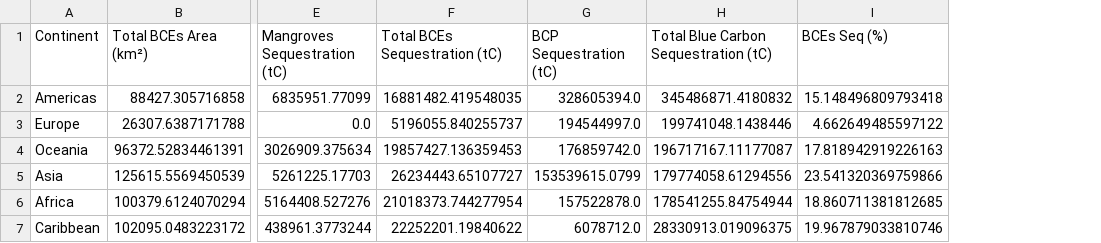
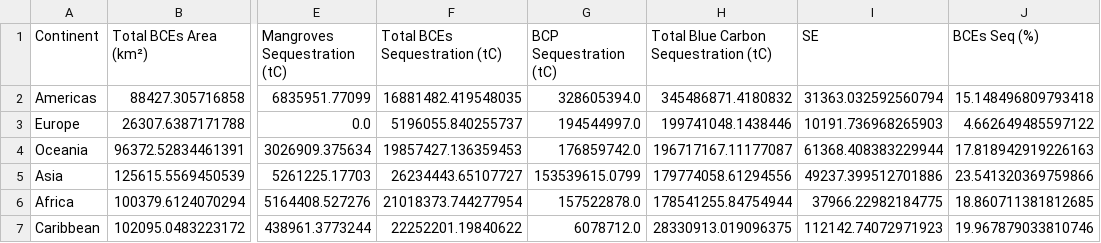
Before and after one commit to aurvl/bcw-paper-2025, a CSV file: data_source/summary/continent_bce_areas_and_uptakes.csv, drawn as a sheet; only a part is shown, gaps mark what is left out; the diff names each change by its address in the sheet, - before the commit and + after, or states it on an @@ line.

```diff
--- a/data_source/summary/continent_bce_areas_and_uptakes.csv
+++ b/data_source/summary/continent_bce_areas_and_uptakes.csv
+column I (SE), rows 2-7: 31363.032592560794 | 10191.736968265903 | 61368.408383229944 | 49237.399512701886 | 37966.22982184775 | 112142.74072971923
```
Also changed, not shown: data_source/summary/data_summary.csv, 7 other files.
